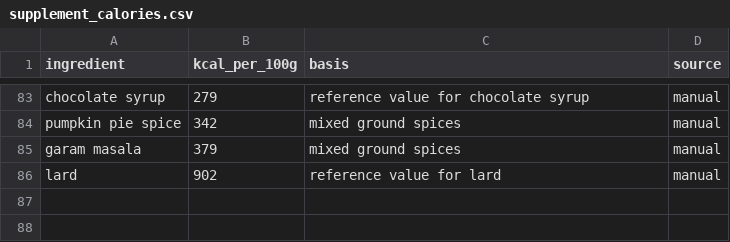
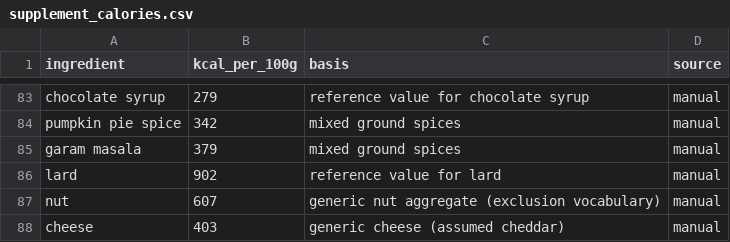
Before and after one commit to ibayyabi/Tugas-Besar-IF5153-Recipe-Generator, a CSV file: data/processed/supplement_calories.csv, drawn as a sheet; only a part is shown, gaps mark what is left out.

```diff
--- a/data/processed/supplement_calories.csv
+++ b/data/processed/supplement_calories.csv
@@ -86 +86,3 @@ garam masala,379,mixed ground spices,manual
 lard,902,reference value for lard,manual
+nut,607,generic nut aggregate (exclusion vocabulary),manual
+cheese,403,generic cheese (assumed cheddar),manual
```
Also changed, not shown: data/processed/ingredient_aliases.csv, 56 other files.
